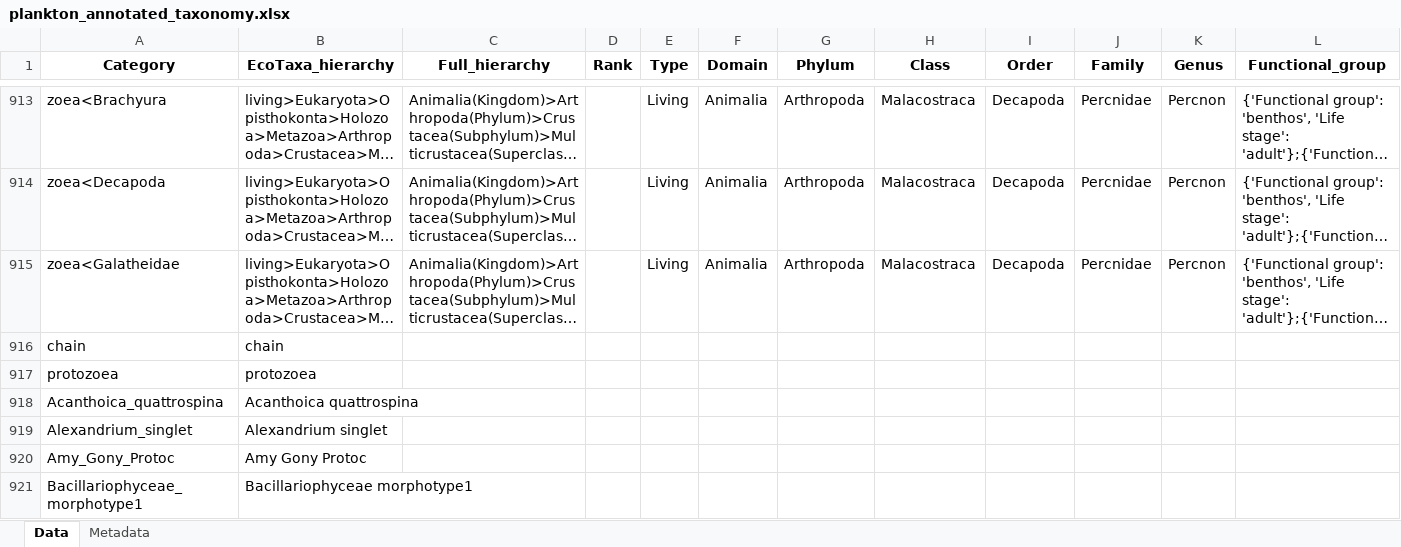
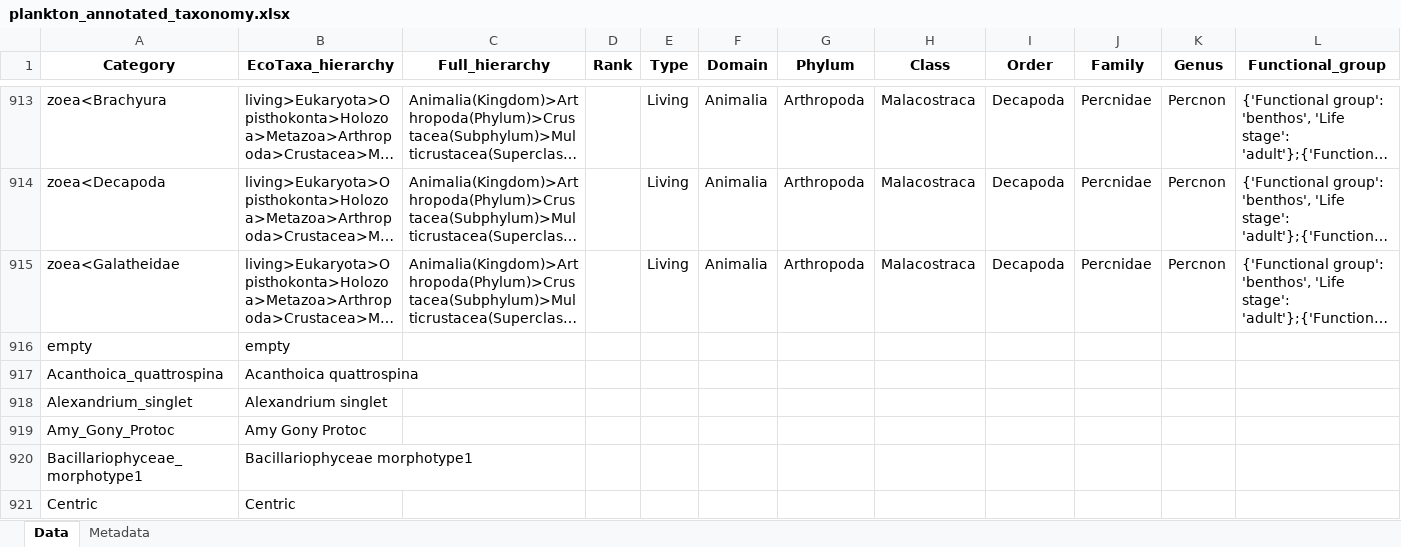
Before and after one commit to jessluo/PSSdb, an Excel workbook: ancillary/plankton_annotated_taxonomy.xlsx, sheet Data, drawn as a sheet; only a part is shown, gaps mark what is left out; the shorter side is filled out with more unchanged rows; long unchanged cells end in …; values as stored, in another font and other column widths than the file's, no borders; removed rows and columns are numbered as before the commit, all else as after; rows hold the shown columns only; the diff names each change by its address in the sheet, - before the commit and + after, or states it on an @@ line.

```diff
--- a/ancillary/plankton_annotated_taxonomy.xlsx (sheet Data)
+++ b/ancillary/plankton_annotated_taxonomy.xlsx (sheet Data)
-row 916: chain | chain
-row 917: protozoea | protozoea
+row 916: empty | empty
```
Also changed, not shown: 2 other files.
